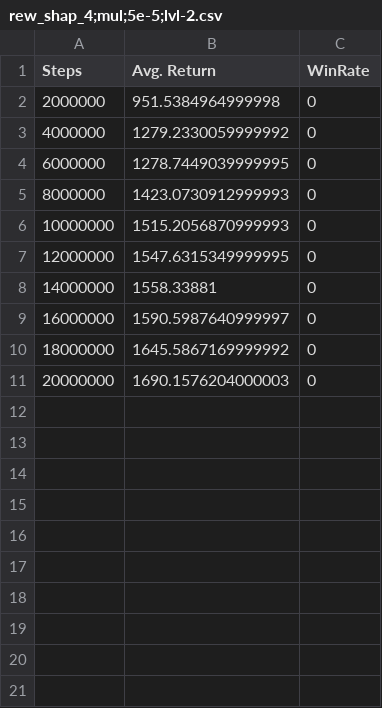
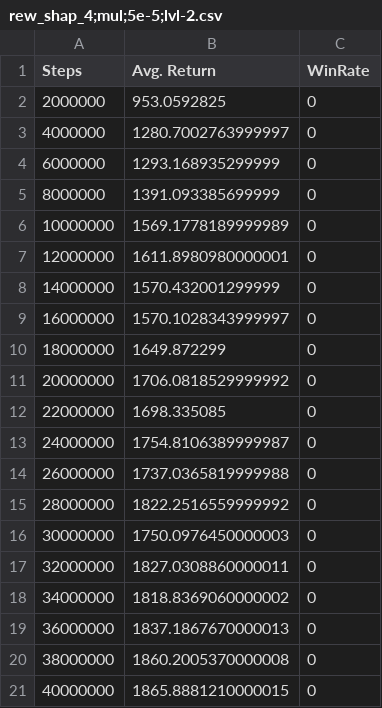
Before and after one commit to MoJoE-JoJo/Master-Thesis-PCG, a CSV file: agent_validations/rew_shap_4;mul;5e-5;lvl-2.csv, drawn as a sheet.

```diff
--- a/agent_validations/rew_shap_4;mul;5e-5;lvl-2.csv
+++ b/agent_validations/rew_shap_4;mul;5e-5;lvl-2.csv
@@ -1,11 +1,21 @@
 Steps,Avg. Return,WinRate
-2000000,951.5384964999998,0
-4000000,1279.2330059999992,0
-6000000,1278.7449039999995,0
-8000000,1423.0730912999993,0
-10000000,1515.2056870999993,0
-12000000,1547.6315349999995,0
-14000000,1558.33881,0
-16000000,1590.5987640999997,0
-18000000,1645.5867169999992,0
-20000000,1690.1576204000003,0
+2000000,953.0592825,0
+4000000,1280.7002763999997,0
+6000000,1293.168935299999,0
+8000000,1391.093385699999,0
+10000000,1569.1778189999989,0
+12000000,1611.8980980000001,0
+14000000,1570.432001299999,0
+16000000,1570.1028343999997,0
+18000000,1649.872299,0
+20000000,1706.0818529999992,0
+22000000,1698.335085,0
+24000000,1754.8106389999987,0
+26000000,1737.0365819999988,0
+28000000,1822.2516559999992,0
+30000000,1750.0976450000003,0
+32000000,1827.0308860000011,0
+34000000,1818.8369060000002,0
+36000000,1837.1867670000013,0
+38000000,1860.2005370000008,0
+40000000,1865.8881210000015,0
```
Also changed, not shown: agent_validations/rew_shap_10;mul;5e-5;lvl-1.csv, agent_validations/rew_shap_10;mul;5e-5;lvl-8.csv, 26 other files.
